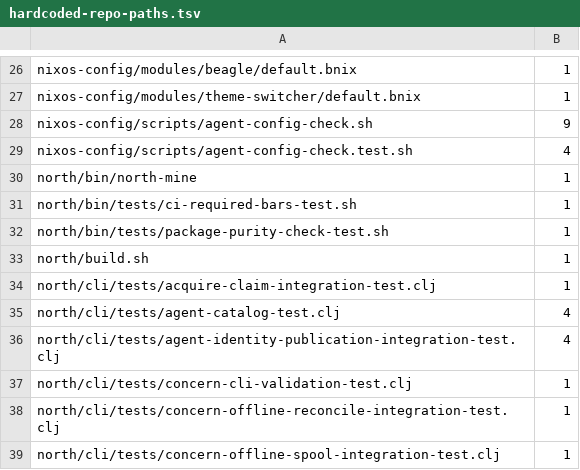
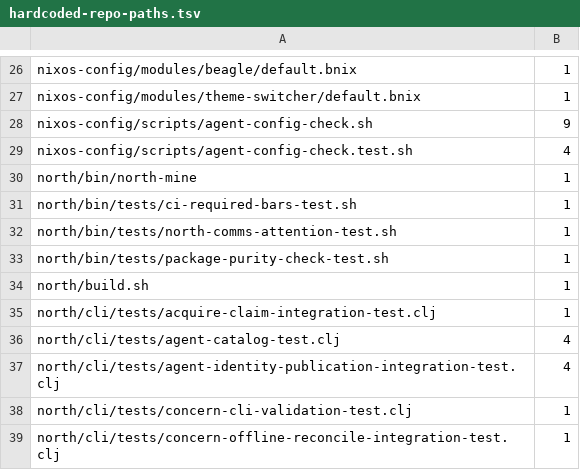
Before and after one commit to tompassarelli/firn, a TSV file: config/hardcoded-repo-paths.tsv, drawn as a sheet; only a part is shown, gaps mark what is left out; the shorter side is filled out with more unchanged rows; the diff names each change by its address in the sheet, - before the commit and + after, or states it on an @@ line.

Commit message:
Declare North comms test repository path coupling

```diff
--- a/config/hardcoded-repo-paths.tsv
+++ b/config/hardcoded-repo-paths.tsv
+row 32: north/bin/tests/north-comms-attention-test.sh | 1
```
